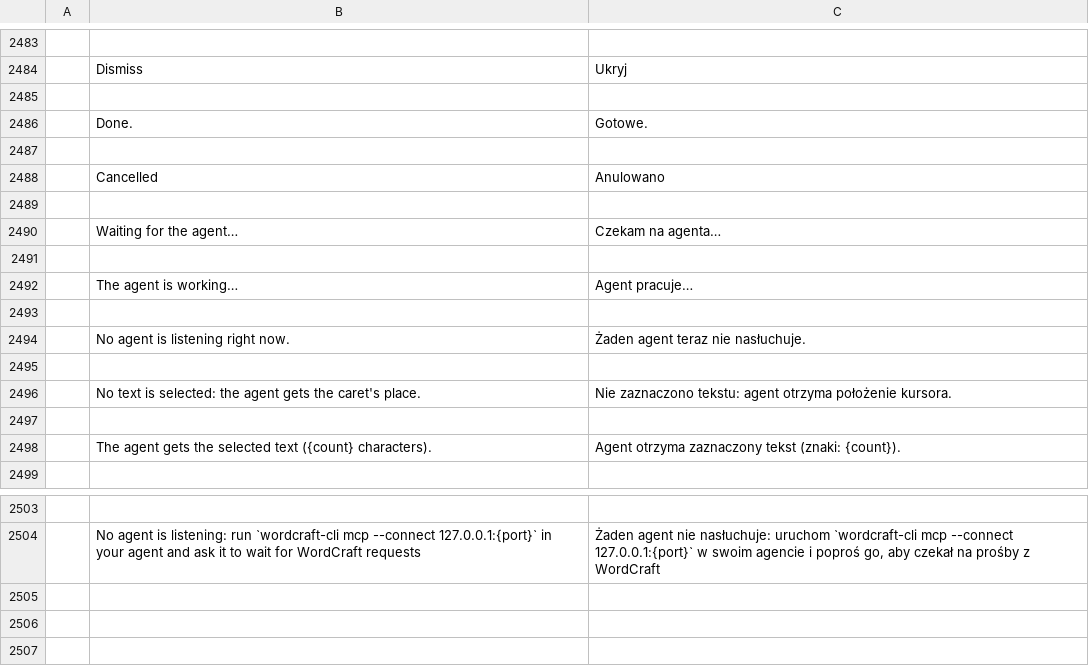
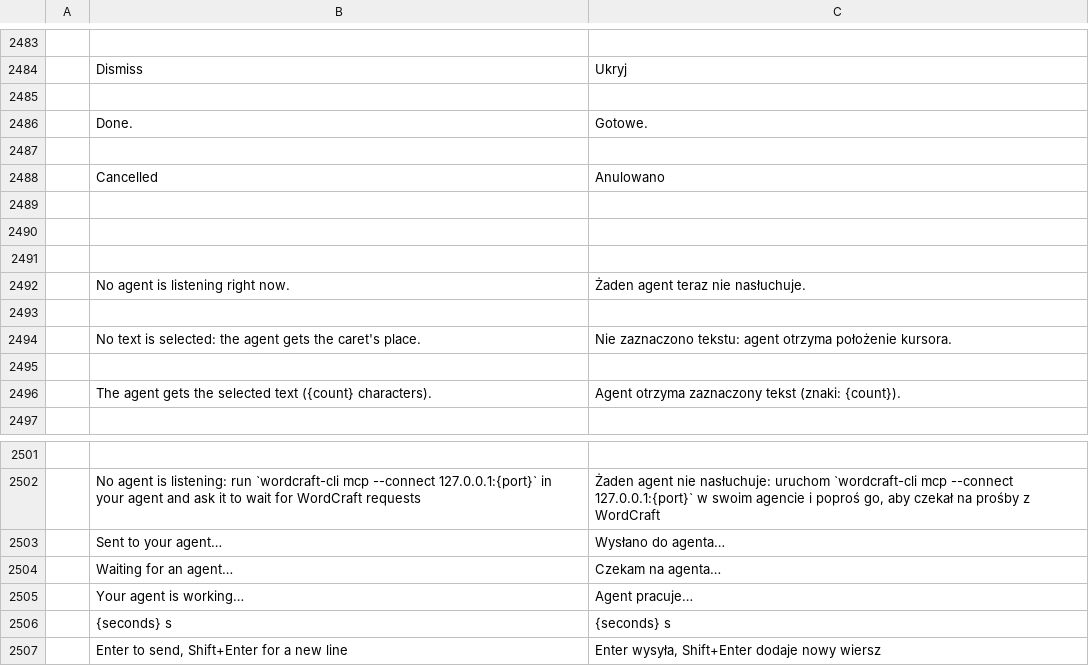
Before and after one commit to CouchRiv/wordcraft, a TSV file: crates/ui-egui/src/i18n/pl.tsv, drawn as a sheet; only a part is shown, gaps mark what is left out; removed rows and columns are numbered as before the commit, all else as after; the diff names each change by its address in the sheet, - before the commit and + after, or states it on an @@ line.

```diff
--- a/crates/ui-egui/src/i18n/pl.tsv
+++ b/crates/ui-egui/src/i18n/pl.tsv
-row 2490:  | Waiting for the agent… | Czekam na agenta…
-row 2492:  | The agent is working… | Agent pracuje…
+row 2503:  | Sent to your agent… | Wysłano do agenta…
+row 2504:  | Waiting for an agent… | Czekam na agenta…
+row 2505:  | Your agent is working… | Agent pracuje…
+row 2506:  | {seconds} s | {seconds} s
+row 2507:  | Enter to send, Shift+Enter for a new line | Enter wysyła, Shift+Enter dodaje nowy wiersz
```
Also changed, not shown: crates/ui-egui/src/i18n/fr.tsv, 5 other files.
